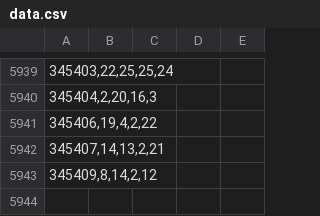
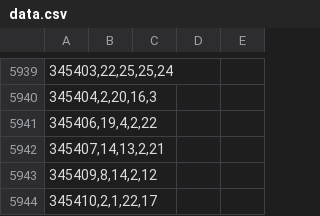
Before and after one commit to Beduin82/Lolka, a CSV file: data.csv, drawn as a sheet; only a part is shown, gaps mark what is left out.

Commit message:
add 345410

```diff
--- a/data.csv
+++ b/data.csv
@@ -5943 +5943,2 @@
 345409,8,14,2,12
+345410,2,1,22,17
```
